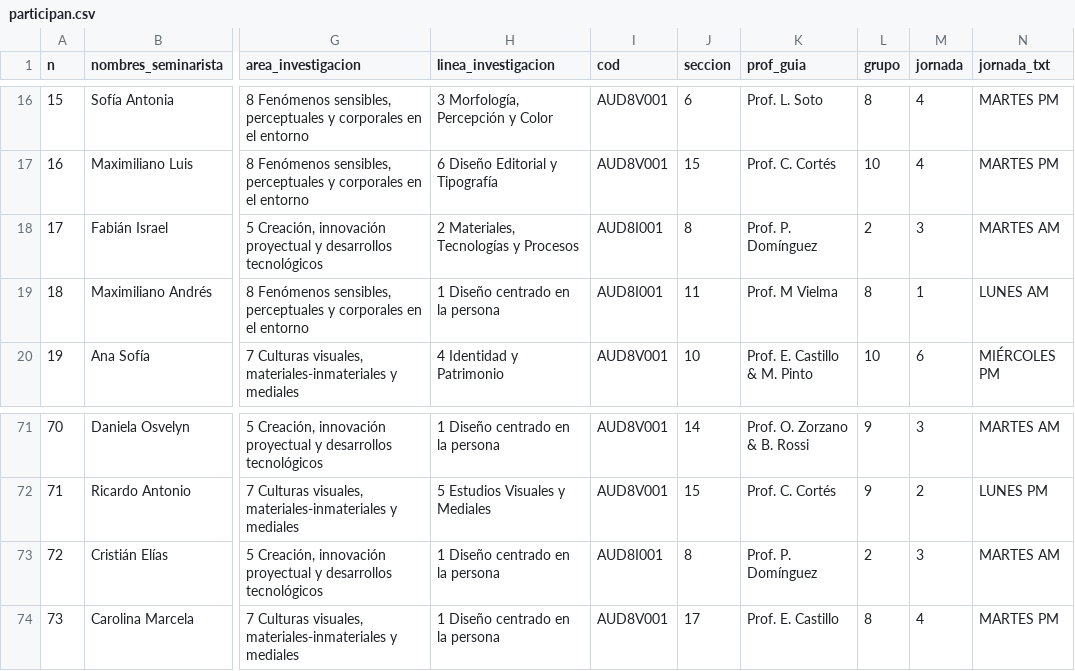
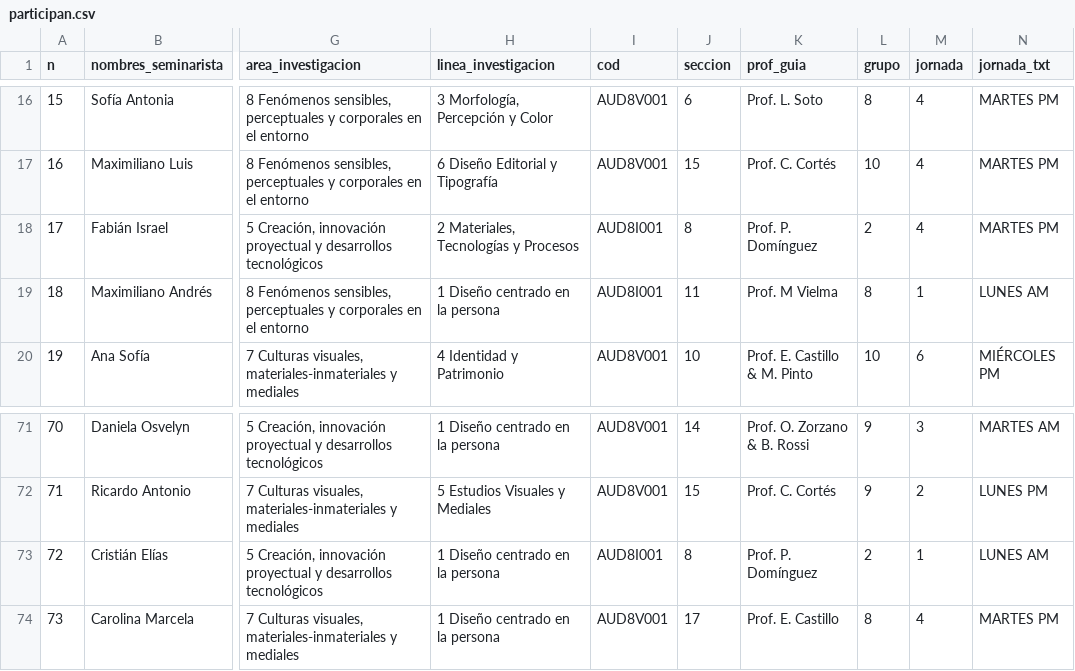
Before and after one commit to disenouchile/seminarios, a CSV file: participan.csv, drawn as a sheet; only a part is shown, gaps mark what is left out; the diff names each change by its address in the sheet, - before the commit and + after, or states it on an @@ line.

Commit message:
Add files via upload

```diff
--- a/participan.csv
+++ b/participan.csv
-M18 (jornada): 3
+M18 (jornada): 4
-N18 (jornada_txt): MARTES AM
+N18 (jornada_txt): MARTES PM
-M73 (jornada): 3
+M73 (jornada): 1
-N73 (jornada_txt): MARTES AM
+N73 (jornada_txt): LUNES AM
```
